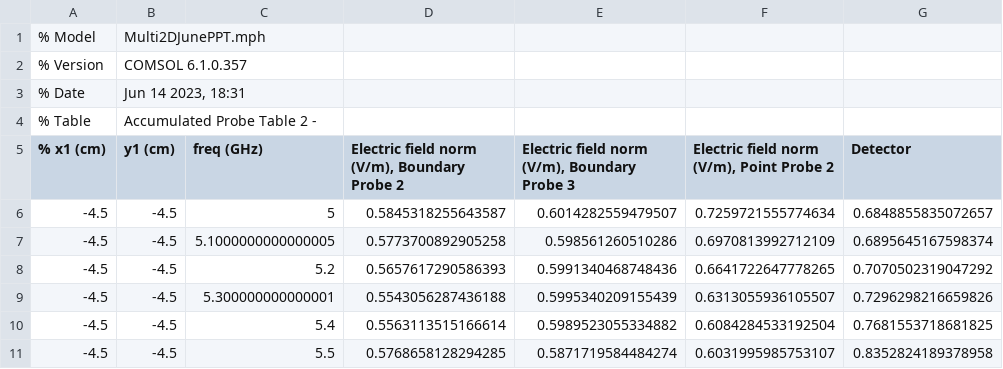
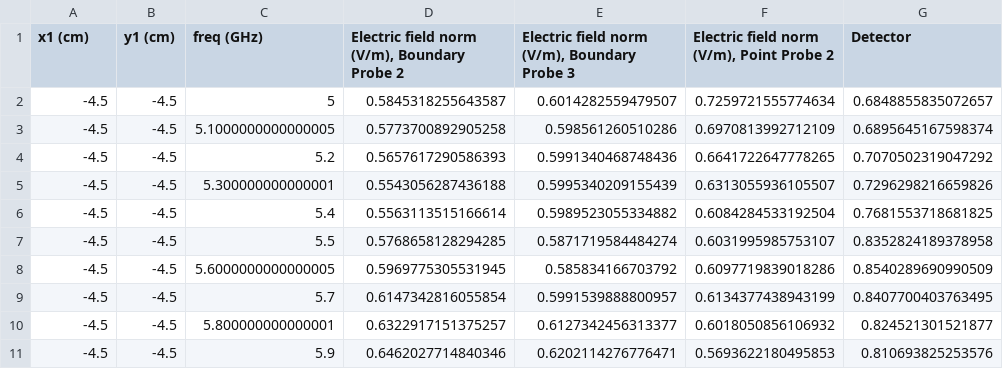
Before and after one commit to TechOptoMystic/MWI2D, a CSV file: sensor move3.csv, drawn as a sheet; only a part is shown; the shorter side is filled out with more unchanged rows.

Commit message:
Update sensor move3.csv

```diff
--- a/sensor move3.csv
+++ b/sensor move3.csv
@@ -1,6 +1,2 @@
-% Model,Multi2DJunePPT.mph
-% Version,COMSOL 6.1.0.357
-% Date,"Jun 14 2023, 18:31"
-% Table,Accumulated Probe Table 2 -
-% x1 (cm),y1 (cm),freq (GHz),"Electric field norm (V/m), Boundary Probe 2","Electric field norm (V/m), Boundary Probe 3","Electric field norm (V/m), Point Probe 2",Detector
+ x1 (cm),y1 (cm),freq (GHz),"Electric field norm (V/m), Boundary Probe 2","Electric field norm (V/m), Boundary Probe 3","Electric field norm (V/m), Point Probe 2",Detector
 -4.5,-4.5,5,0.5845318255643587,0.6014282559479507,0.7259721555774634,0.6848855835072657
```
